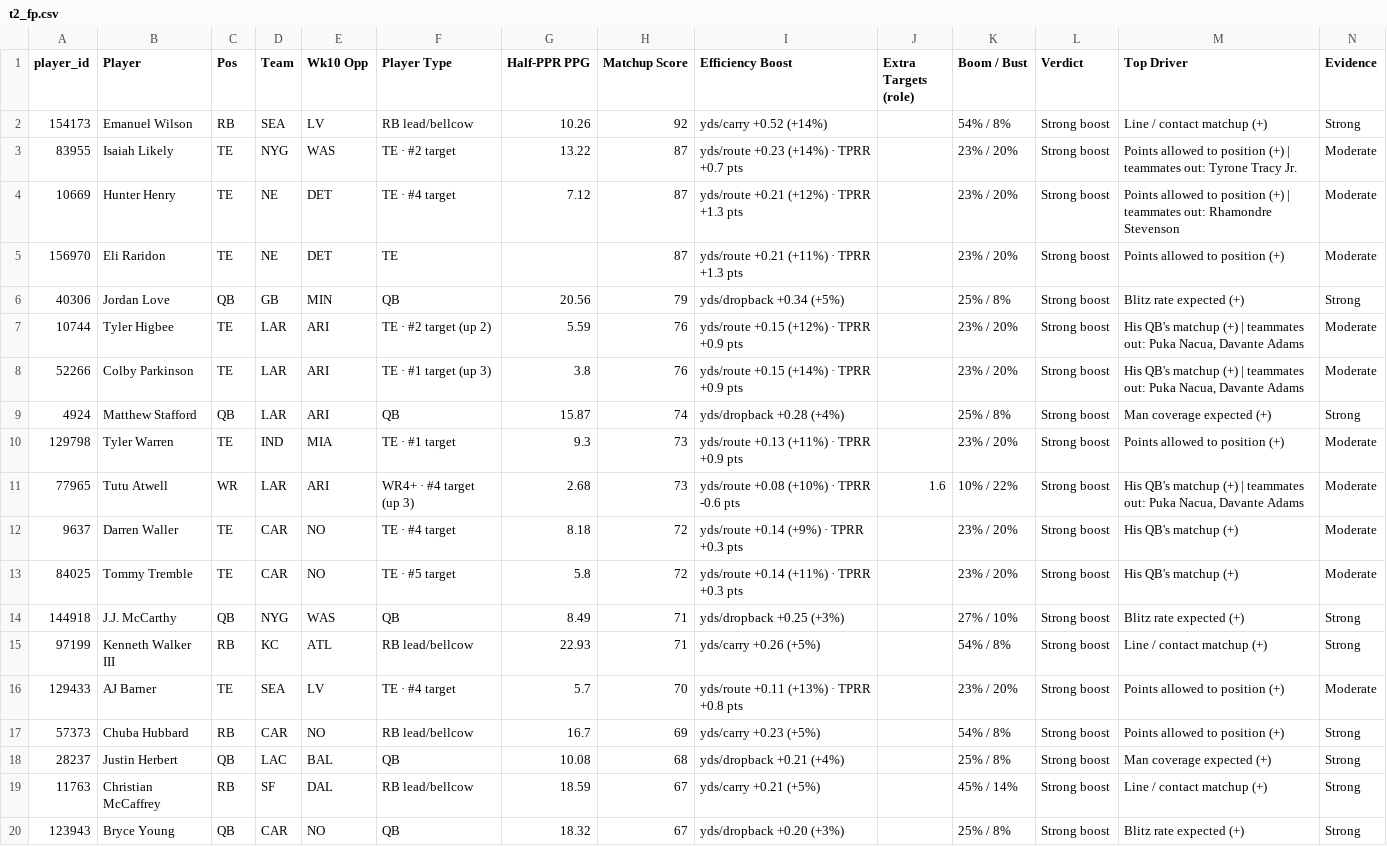
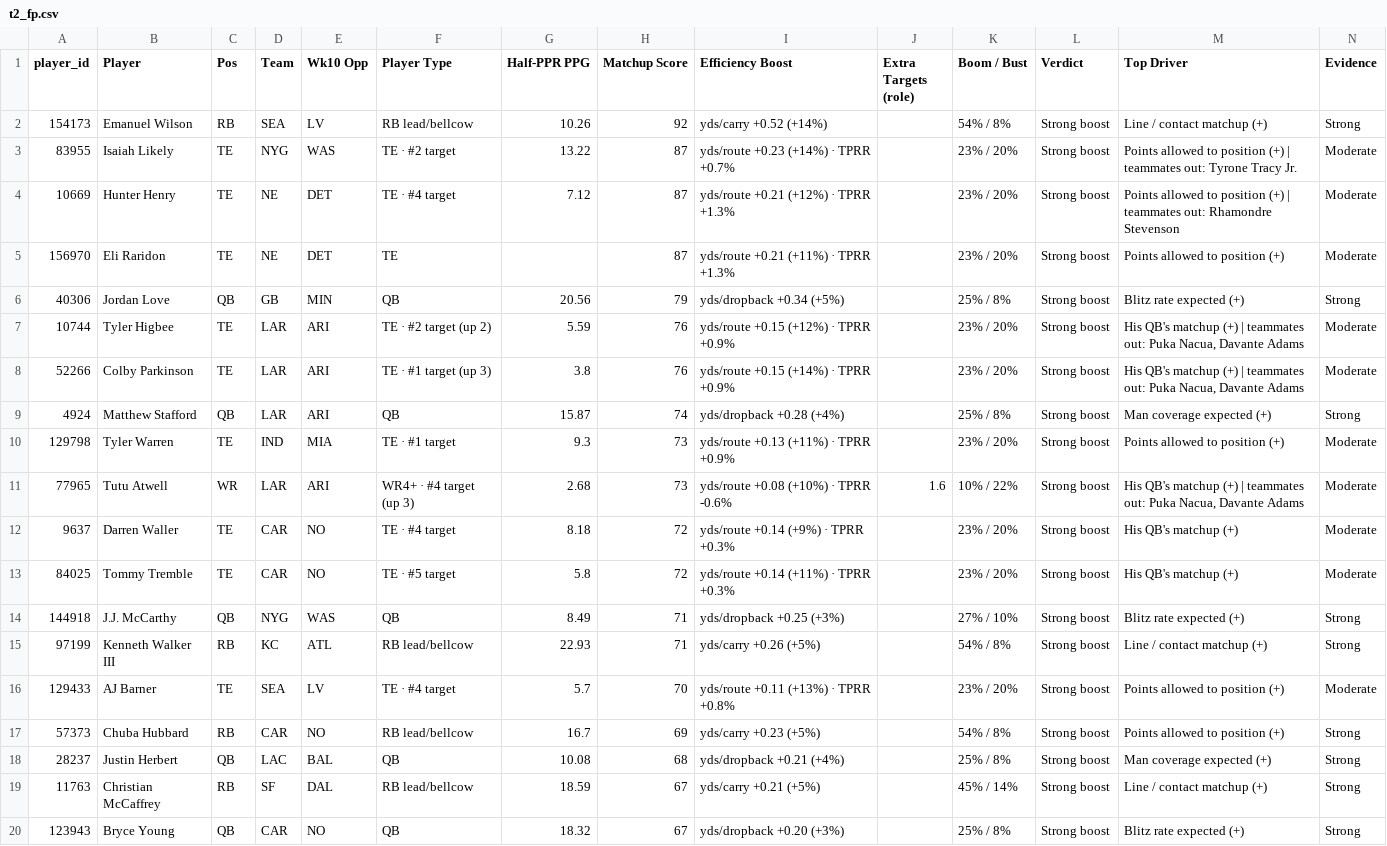
Before and after one commit to dhanani1/dwain-coverage-data, a CSV file: t2_fp.csv, drawn as a sheet; only a part is shown; the diff covers the shown part only.

```diff
--- a/t2_fp.csv
+++ b/t2_fp.csv
@@ -2,16 +2,16 @@ player_id,Player,Pos,Team,Wk10 Opp,Player Type,Half-PPR PPG,Matchup Score,Effici
 154173,Emanuel Wilson,RB,SEA,LV,RB lead/bellcow,10.26,92,yds/carry +0.52 (+14%),,54% / 8%,Strong boost,Line / contact matchup (+),Strong
-83955,Isaiah Likely,TE,NYG,WAS,TE · #2 target,13.22,87,yds/route +0.23 (+14%) · TPRR +0.7 pts,,23% / 20%,Strong boost,Points allowed to position (+) | teammates out: Tyrone Tracy Jr.,Moderate
-10669,Hunter Henry,TE,NE,DET,TE · #4 target,7.12,87,yds/route +0.21 (+12%) · TPRR +1.3 pts,,23% / 20%,Strong boost,Points allowed to position (+) | teammates out: Rhamondre Stevenson,Moderate
-156970,Eli Raridon,TE,NE,DET,TE,,87,yds/route +0.21 (+11%) · TPRR +1.3 pts,,23% / 20%,Strong boost,Points allowed to position (+),Moderate
+83955,Isaiah Likely,TE,NYG,WAS,TE · #2 target,13.22,87,yds/route +0.23 (+14%) · TPRR +0.7%,,23% / 20%,Strong boost,Points allowed to position (+) | teammates out: Tyrone Tracy Jr.,Moderate
+10669,Hunter Henry,TE,NE,DET,TE · #4 target,7.12,87,yds/route +0.21 (+12%) · TPRR +1.3%,,23% / 20%,Strong boost,Points allowed to position (+) | teammates out: Rhamondre Stevenson,Moderate
+156970,Eli Raridon,TE,NE,DET,TE,,87,yds/route +0.21 (+11%) · TPRR +1.3%,,23% / 20%,Strong boost,Points allowed to position (+),Moderate
 40306,Jordan Love,QB,GB,MIN,QB,20.56,79,yds/dropback +0.34 (+5%),,25% / 8%,Strong boost,Blitz rate expected (+),Strong
-10744,Tyler Higbee,TE,LAR,ARI,TE · #2 target (up 2),5.59,76,yds/route +0.15 (+12%) · TPRR +0.9 pts,,23% / 20%,Strong boost,"His QB's matchup (+) | teammates out: Puka Nacua, Davante Adams",Moderate
-52266,Colby Parkinson,TE,LAR,ARI,TE · #1 target (up 3),3.8,76,yds/route +0.15 (+14%) · TPRR +0.9 pts,,23% / 20%,Strong boost,"His QB's matchup (+) | teammates out: Puka Nacua, Davante Adams",Moderate
+10744,Tyler Higbee,TE,LAR,ARI,TE · #2 target (up 2),5.59,76,yds/route +0.15 (+12%) · TPRR +0.9%,,23% / 20%,Strong boost,"His QB's matchup (+) | teammates out: Puka Nacua, Davante Adams",Moderate
+52266,Colby Parkinson,TE,LAR,ARI,TE · #1 target (up 3),3.8,76,yds/route +0.15 (+14%) · TPRR +0.9%,,23% / 20%,Strong boost,"His QB's matchup (+) | teammates out: Puka Nacua, Davante Adams",Moderate
 4924,Matthew Stafford,QB,LAR,ARI,QB,15.87,74,yds/dropback +0.28 (+4%),,25% / 8%,Strong boost,Man coverage expected (+),Strong
-129798,Tyler Warren,TE,IND,MIA,TE · #1 target,9.3,73,yds/route +0.13 (+11%) · TPRR +0.9 pts,,23% / 20%,Strong boost,Points allowed to position (+),Moderate
-77965,Tutu Atwell,WR,LAR,ARI,WR4+ · #4 target (up 3),2.68,73,yds/route +0.08 (+10%) · TPRR -0.6 pts,1.6,10% / 22%,Strong boost,"His QB's matchup (+) | teammates out: Puka Nacua, Davante Adams",Moderate
-9637,Darren Waller,TE,CAR,NO,TE · #4 target,8.18,72,yds/route +0.14 (+9%) · TPRR +0.3 pts,,23% / 20%,Strong boost,His QB's matchup (+),Moderate
-84025,Tommy Tremble,TE,CAR,NO,TE · #5 target,5.8,72,yds/route +0.14 (+11%) · TPRR +0.3 pts,,23% / 20%,Strong boost,His QB's matchup (+),Moderate
+129798,Tyler Warren,TE,IND,MIA,TE · #1 target,9.3,73,yds/route +0.13 (+11%) · TPRR +0.9%,,23% / 20%,Strong boost,Points allowed to position (+),Moderate
+77965,Tutu Atwell,WR,LAR,ARI,WR4+ · #4 target (up 3),2.68,73,yds/route +0.08 (+10%) · TPRR -0.6%,1.6,10% / 22%,Strong boost,"His QB's matchup (+) | teammates out: Puka Nacua, Davante Adams",Moderate
+9637,Darren Waller,TE,CAR,NO,TE · #4 target,8.18,72,yds/route +0.14 (+9%) · TPRR +0.3%,,23% / 20%,Strong boost,His QB's matchup (+),Moderate
+84025,Tommy Tremble,TE,CAR,NO,TE · #5 target,5.8,72,yds/route +0.14 (+11%) · TPRR +0.3%,,23% / 20%,Strong boost,His QB's matchup (+),Moderate
 144918,J.J. McCarthy,QB,NYG,WAS,QB,8.49,71,yds/dropback +0.25 (+3%),,27% / 10%,Strong boost,Blitz rate expected (+),Strong
 97199,Kenneth Walker III,RB,KC,ATL,RB lead/bellcow,22.93,71,yds/carry +0.26 (+5%),,54% / 8%,Strong boost,Line / contact matchup (+),Strong
-129433,AJ Barner,TE,SEA,LV,TE · #4 target,5.7,70,yds/route +0.11 (+13%) · TPRR +0.8 pts,,23% / 20%,Strong boost,Points allowed to position (+),Moderate
+129433,AJ Barner,TE,SEA,LV,TE · #4 target,5.7,70,yds/route +0.11 (+13%) · TPRR +0.8%,,23% / 20%,Strong boost,Points allowed to position (+),Moderate
 57373,Chuba Hubbard,RB,CAR,NO,RB lead/bellcow,16.7,69,yds/carry +0.23 (+5%),,54% / 8%,Strong boost,Points allowed to position (+),Strong
```
Also changed, not shown: 111 edited cells elsewhere in this file, 1 other file.
